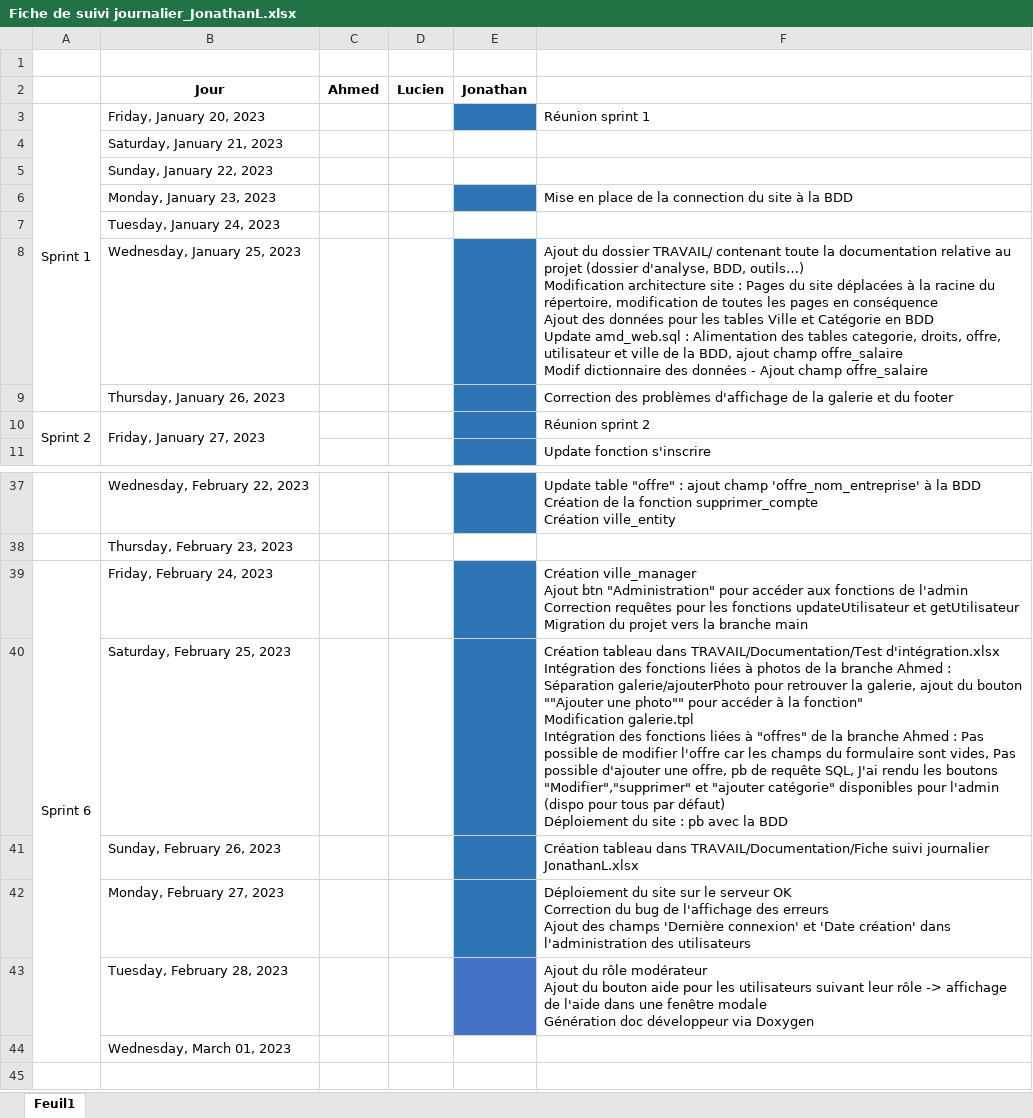
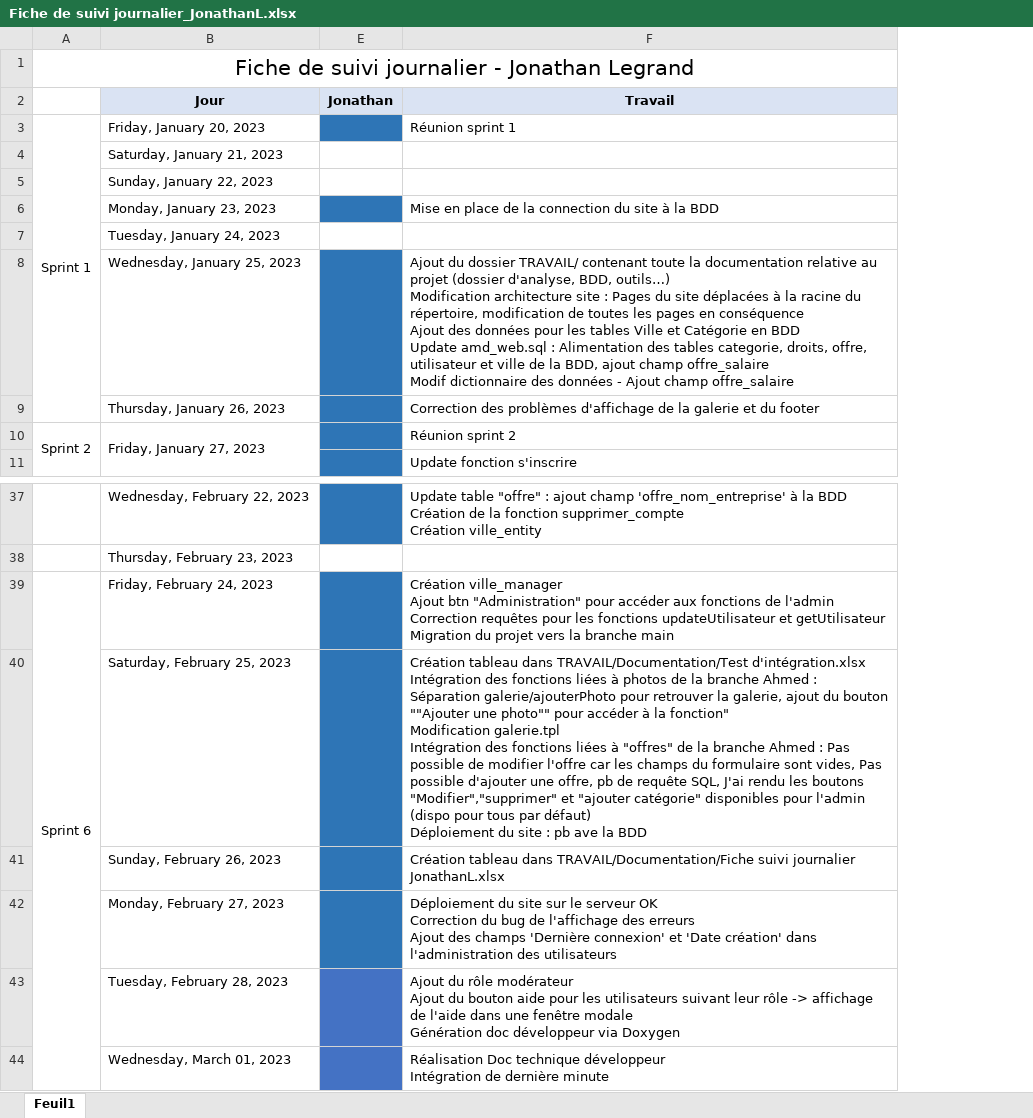
Before and after one commit to Ahmed676749/AmdWeb_Projet_2, an Excel workbook: TRAVAIL/Documentation/Fiche de suivi journalier_JonathanL.xlsx, sheet Feuil1, drawn as a sheet; only a part is shown, gaps mark what is left out; values as stored, in another font and other column widths than the file's, no borders; ↵ is a line break in a cell; the diff names each change by its address in the sheet, - before the commit and + after, or states it on an @@ line.

```diff
--- a/TRAVAIL/Documentation/Fiche de suivi journalier_JonathanL.xlsx (sheet Feuil1)
+++ b/TRAVAIL/Documentation/Fiche de suivi journalier_JonathanL.xlsx (sheet Feuil1)
@@ column C (Ahmed) hidden, empty @@
@@ column D (Lucien) hidden, empty @@
-A1: (empty)
+A1: Fiche de suivi journalier - Jonathan Legrand
+A1:F1 merged
-B2 fill: none
+B2 fill: #DAE3F3
-E2:F2 fill: none
+E2:F2 fill: #DAE3F3
-F2: (empty)
+F2: Travail
-F40 (Travail): …: pb avec la BDD
+F40 (Travail): …: pb ave la BDD
-E44 fill: none
+E44 fill: #4472C4
-F44 (Travail): (empty)
+F44 (Travail): Réalisation Doc technique développeur ↵ Intégration de dernière minute
```
Also changed, not shown: TRAVAIL/Documentation/Test d'intégration.xlsx, 13 other files.
